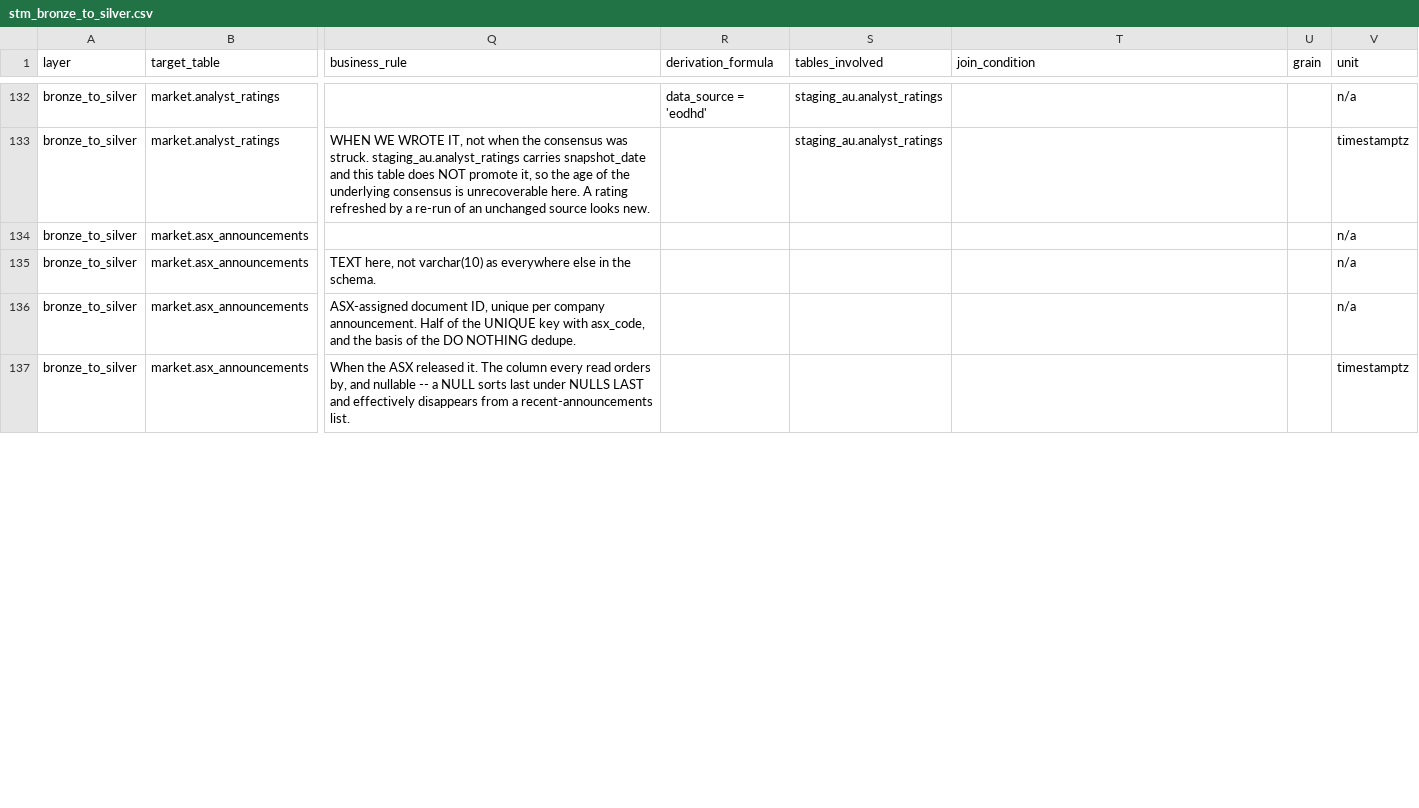
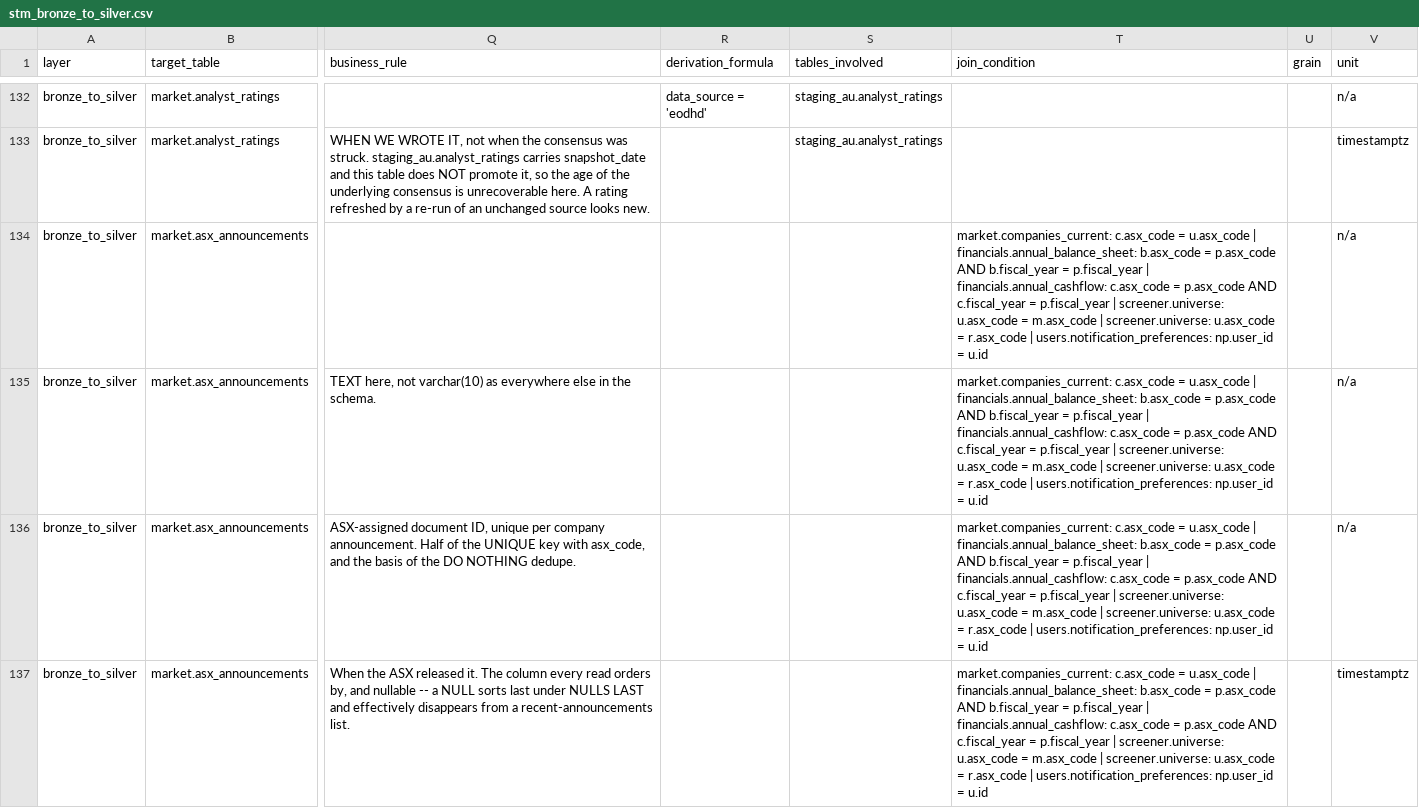
Before and after one commit to PrashanthPadeti/asx-screener, a CSV file: database/stm/stm_bronze_to_silver.csv, drawn as a sheet; only a part is shown, gaps mark what is left out; the diff covers the shown part only; the diff names each change by its address in the sheet, - before the commit and + after, or states it on an @@ line.

```diff
--- a/database/stm/stm_bronze_to_silver.csv
+++ b/database/stm/stm_bronze_to_silver.csv
-T134:T137 (join_condition): (empty)
+T134:T137 (join_condition): market.companies_current: c.asx_code = u.asx_code | financials.annual_balance_sheet: b.asx_code = p.asx_code AND b.fiscal_year = p.fiscal_year | financials.annual_cashflow: c.asx_code = p.asx_code AND c.fiscal_year = p.fiscal_year | screener.universe: u.asx_code = m.asx_code | screener.universe: u.asx_code = r.asx_code | users.notification_preferences: np.user_id = u.id
```
Also changed, not shown: 11 edited cells elsewhere in this file, 5 other files.
